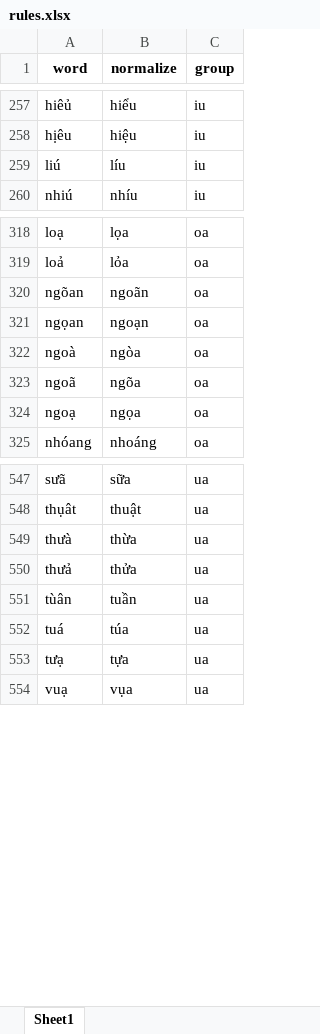
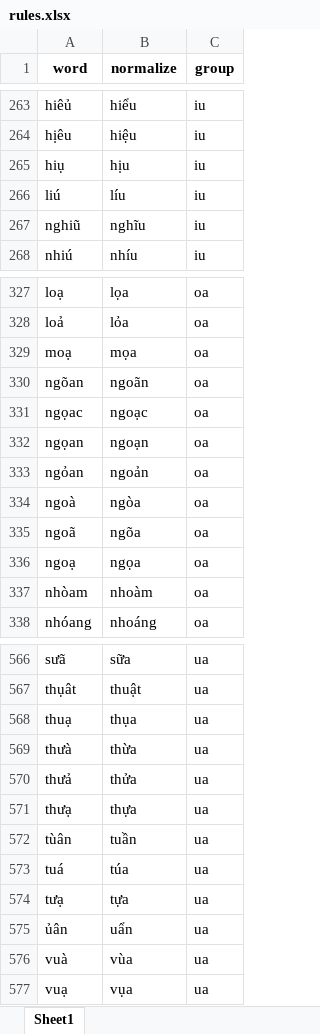
Before and after one commit to undertheseanlp/underthesea, an Excel workbook: underthesea/feature_engineering/rules.xlsx, sheet Sheet1, drawn as a sheet; only a part is shown, gaps mark what is left out; values as stored, in another font and other column widths than the file's, no borders; the diff covers the shown part only; the diff names each change by its address in the sheet, - before the commit and + after, or states it on an @@ line.

```diff
--- a/underthesea/feature_engineering/rules.xlsx (sheet Sheet1)
+++ b/underthesea/feature_engineering/rules.xlsx (sheet Sheet1)
+row 265: hiụ | hịu | iu
+row 267: nghiũ | nghĩu | iu
+row 329: moạ | mọa | oa
+row 331: ngọac | ngoạc | oa
+row 333: ngỏan | ngoản | oa
+row 337: nhòam | nhoàm | oa
+row 568: thuạ | thụa | ua
+row 571: thưạ | thựa | ua
+row 575: ủân | uẩn | ua
+row 576: vuà | vùa | ua
```
Also changed, not shown: 19 added rows and 29 removed rows elsewhere in this sheet.
